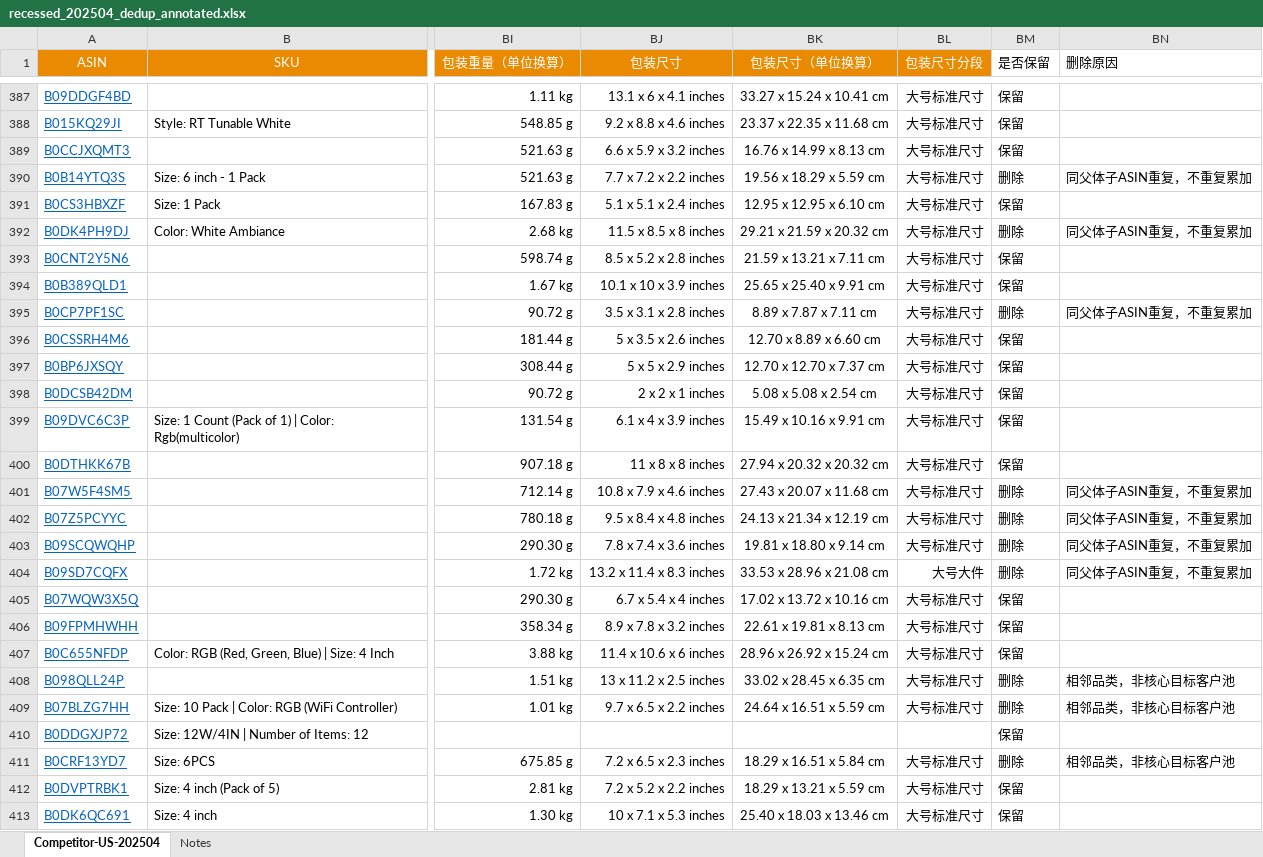
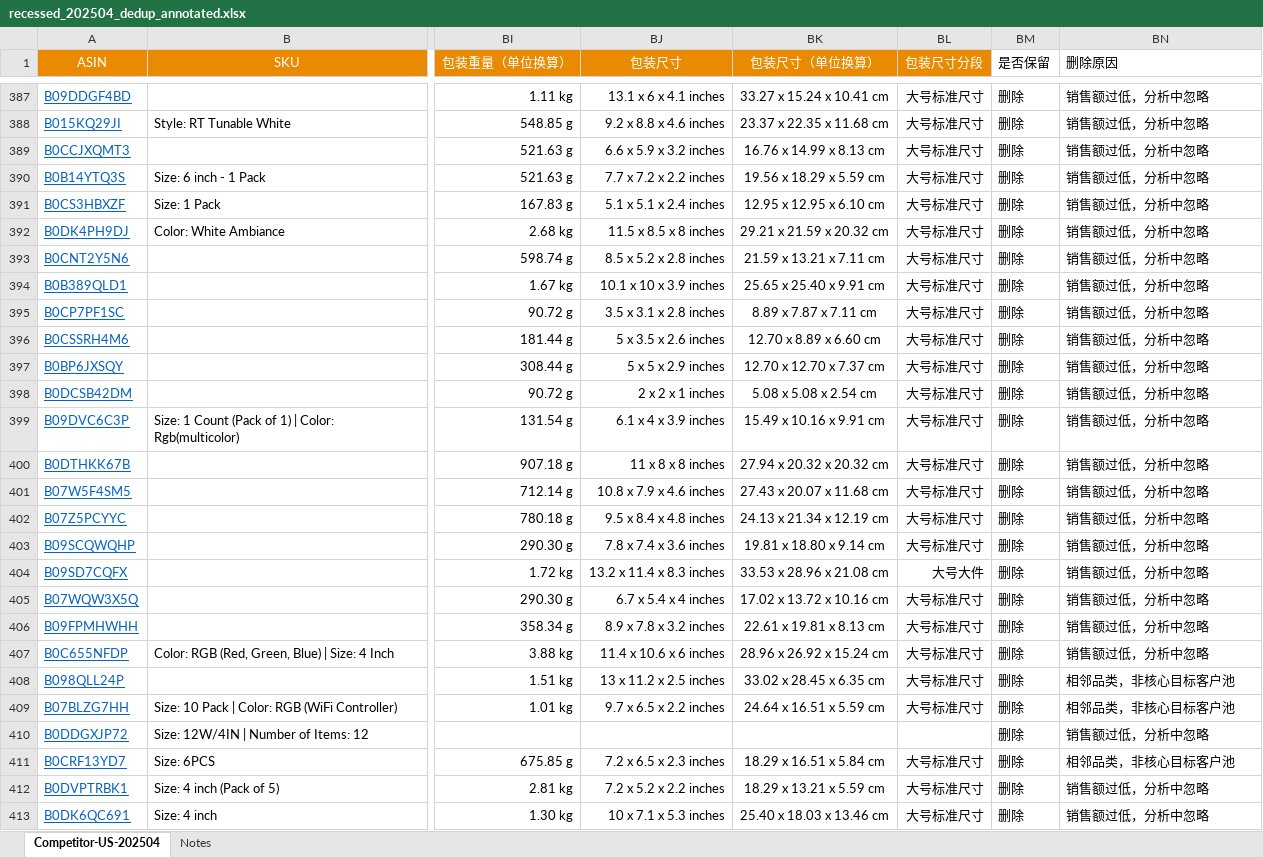
Before and after one commit to genoprdes/openclaw-file-share, an Excel workbook: recessed_dedup/recessed_202504_dedup_annotated.xlsx, sheet Competitor-US-202504, drawn as a sheet; only a part is shown, gaps mark what is left out; values as stored, in another font and other column widths than the file's, no borders; the diff covers the shown part only; the diff names each change by its address in the sheet, - before the commit and + after, or states it on an @@ line.

```diff
--- a/recessed_dedup/recessed_202504_dedup_annotated.xlsx (sheet Competitor-US-202504)
+++ b/recessed_dedup/recessed_202504_dedup_annotated.xlsx (sheet Competitor-US-202504)
-BM387:BM389 (是否保留): 保留
+BM387:BM389 (是否保留): 删除
-BN387:BN389 (删除原因): (empty)
+BN387:BN389 (删除原因): 销售额过低，分析中忽略
-BN390 (删除原因): 同父体子ASIN重复，不重复累加
+BN390 (删除原因): 销售额过低，分析中忽略
-BM391 (是否保留): 保留
+BM391 (是否保留): 删除
-BN391 (删除原因): (empty)
+BN391 (删除原因): 销售额过低，分析中忽略
-BN392 (删除原因): 同父体子ASIN重复，不重复累加
+BN392 (删除原因): 销售额过低，分析中忽略
-BM393:BM394 (是否保留): 保留
+BM393:BM394 (是否保留): 删除
-BN393:BN394 (删除原因): (empty)
+BN393:BN394 (删除原因): 销售额过低，分析中忽略
-BN395 (删除原因): 同父体子ASIN重复，不重复累加
+BN395 (删除原因): 销售额过低，分析中忽略
-BM396:BM400 (是否保留): 保留
+BM396:BM400 (是否保留): 删除
-BN396:BN400 (删除原因): (empty)
+BN396:BN400 (删除原因): 销售额过低，分析中忽略
-BN401:BN404 (删除原因): 同父体子ASIN重复，不重复累加
+BN401:BN404 (删除原因): 销售额过低，分析中忽略
-BM405:BM407 (是否保留): 保留
+BM405:BM407 (是否保留): 删除
-BN405:BN407 (删除原因): (empty)
+BN405:BN407 (删除原因): 销售额过低，分析中忽略
-BM410 (是否保留): 保留
+BM410 (是否保留): 删除
-BN410 (删除原因): (empty)
+BN410 (删除原因): 销售额过低，分析中忽略
-BM412:BM413 (是否保留): 保留
+BM412:BM413 (是否保留): 删除
-BN412:BN413 (删除原因): (empty)
+BN412:BN413 (删除原因): 销售额过低，分析中忽略
```
Also changed, not shown: 270 edited cells elsewhere in this sheet.
